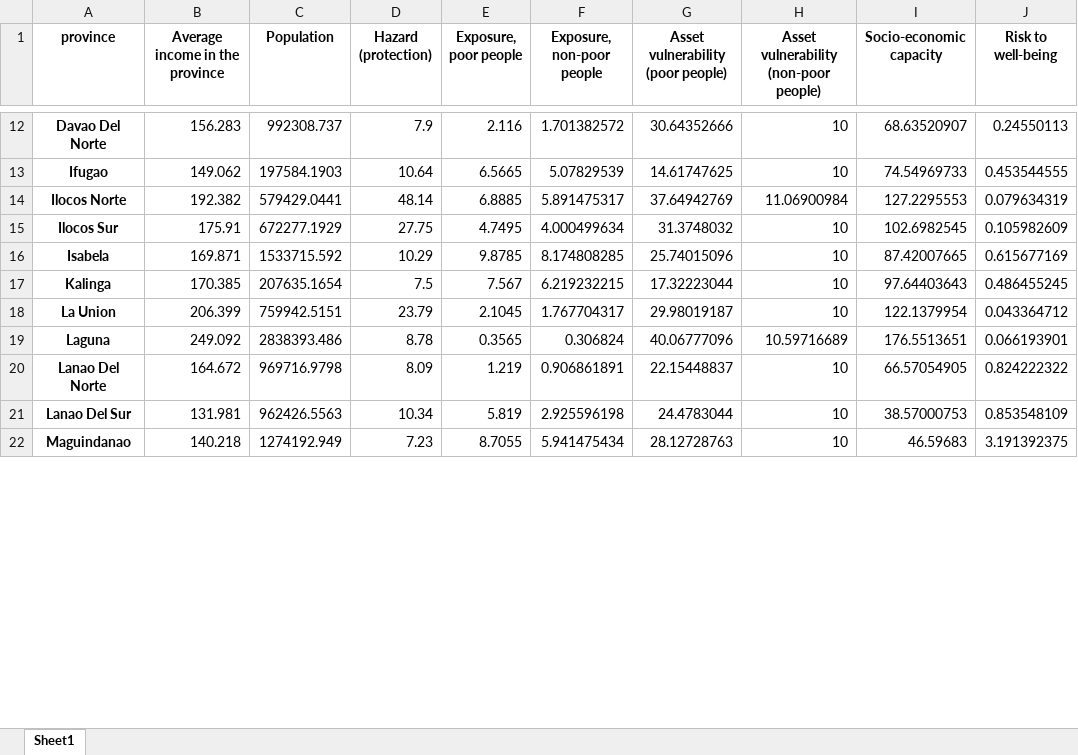
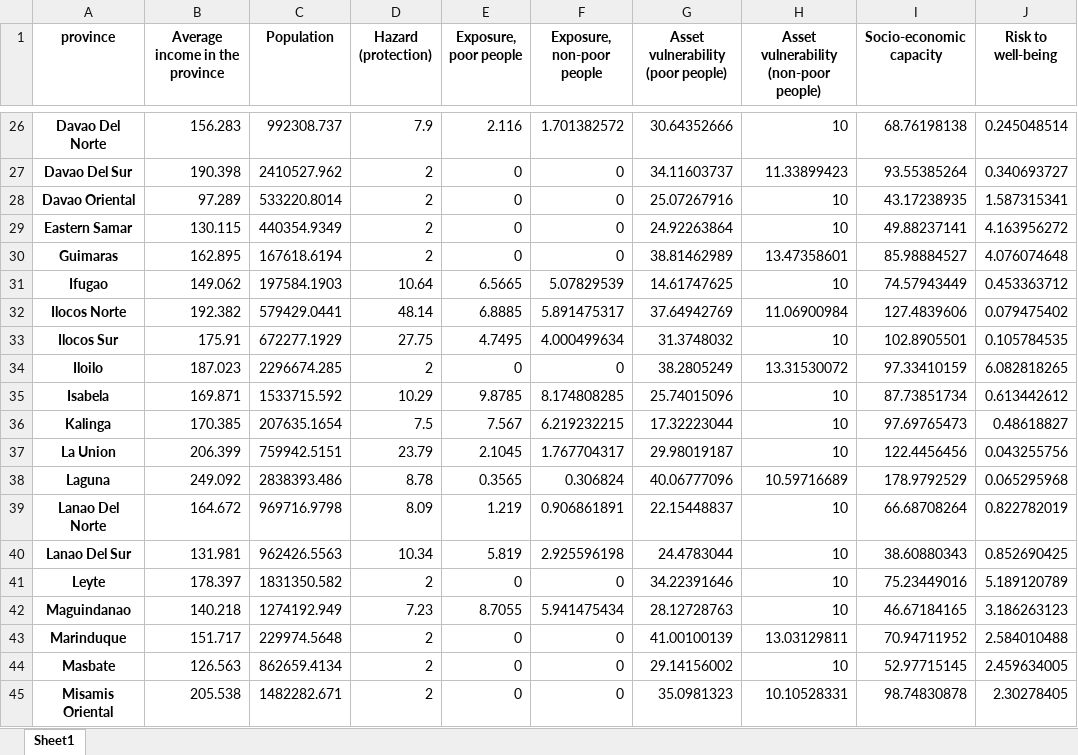
Before and after one commit to adrivsh/resilience_indicator_phl, an Excel workbook: results/main results.xlsx, sheet Sheet1, drawn as a sheet; only a part is shown, gaps mark what is left out; values as stored, in another font and other column widths than the file's, no borders; addresses are those after the commit; the diff covers the shown part only; the diff names each change by its address in the sheet, - before the commit and + after, or states it on an @@ line.

```diff
--- a/results/main results.xlsx (sheet Sheet1)
+++ b/results/main results.xlsx (sheet Sheet1)
-I26 (Socio-economic capacity): 68.63520907
+I26 (Socio-economic capacity): 68.76198138
-J26 (Risk to well-being): 0.24550113
+J26 (Risk to well-being): 0.245048514
+row 27: Davao Del Sur | 190.398 | 2410527.962 | 2 | 0 | 0 | 34.11603737 | 11.33899423 | 93.55385264 | 0.340693727
+row 28: Davao Oriental | 97.289 | 533220.8014 | 2 | 0 | 0 | 25.07267916 | 10 | 43.17238935 | 1.587315341
+row 29: Eastern Samar | 130.115 | 440354.9349 | 2 | 0 | 0 | 24.92263864 | 10 | 49.88237141 | 4.163956272
+row 30: Guimaras | 162.895 | 167618.6194 | 2 | 0 | 0 | 38.81462989 | 13.47358601 | 85.98884527 | 4.076074648
-I31 (Socio-economic capacity): 74.54969733
+I31 (Socio-economic capacity): 74.57943449
-J31 (Risk to well-being): 0.453544555
+J31 (Risk to well-being): 0.453363712
-I32 (Socio-economic capacity): 127.2295553
+I32 (Socio-economic capacity): 127.4839606
-J32 (Risk to well-being): 0.079634319
+J32 (Risk to well-being): 0.079475402
-I33 (Socio-economic capacity): 102.6982545
+I33 (Socio-economic capacity): 102.8905501
-J33 (Risk to well-being): 0.105982609
+J33 (Risk to well-being): 0.105784535
+row 34: Iloilo | 187.023 | 2296674.285 | 2 | 0 | 0 | 38.2805249 | 13.31530072 | 97.33410159 | 6.082818265
-I35 (Socio-economic capacity): 87.42007665
+I35 (Socio-economic capacity): 87.73851734
-J35 (Risk to well-being): 0.615677169
+J35 (Risk to well-being): 0.613442612
-I36 (Socio-economic capacity): 97.64403643
+I36 (Socio-economic capacity): 97.69765473
-J36 (Risk to well-being): 0.486455245
+J36 (Risk to well-being): 0.48618827
-I37 (Socio-economic capacity): 122.1379954
+I37 (Socio-economic capacity): 122.4456456
-J37 (Risk to well-being): 0.043364712
+J37 (Risk to well-being): 0.043255756
-I38 (Socio-economic capacity): 176.5513651
+I38 (Socio-economic capacity): 178.9792529
-J38 (Risk to well-being): 0.066193901
+J38 (Risk to well-being): 0.065295968
-I39 (Socio-economic capacity): 66.57054905
+I39 (Socio-economic capacity): 66.68708264
-J39 (Risk to well-being): 0.824222322
+J39 (Risk to well-being): 0.822782019
-I40 (Socio-economic capacity): 38.57000753
+I40 (Socio-economic capacity): 38.60880343
-J40 (Risk to well-being): 0.853548109
+J40 (Risk to well-being): 0.852690425
+row 41: Leyte | 178.397 | 1831350.582 | 2 | 0 | 0 | 34.22391646 | 10 | 75.23449016 | 5.189120789
-I42 (Socio-economic capacity): 46.59683
+I42 (Socio-economic capacity): 46.67184165
-J42 (Risk to well-being): 3.191392375
+J42 (Risk to well-being): 3.186263123
+row 43: Marinduque | 151.717 | 229974.5648 | 2 | 0 | 0 | 41.00100139 | 13.03129811 | 70.94711952 | 2.584010488
+row 44: Masbate | 126.563 | 862659.4134 | 2 | 0 | 0 | 29.14156002 | 10 | 52.97715145 | 2.459634005
+row 45: Misamis Oriental | 205.538 | 1482282.671 | 2 | 0 | 0 | 35.0981323 | 10.10528331 | 98.74830878 | 2.30278405
```
Also changed, not shown: 27 added rows, 1 removed row and 48 edited cells elsewhere in this sheet, inputs/all_data_compiled.xlsx, results/all_data_and_results.xlsx, 26 other files.
